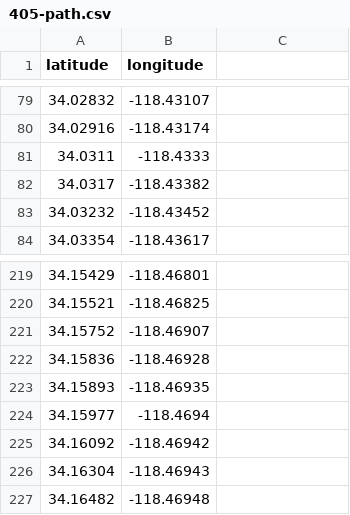
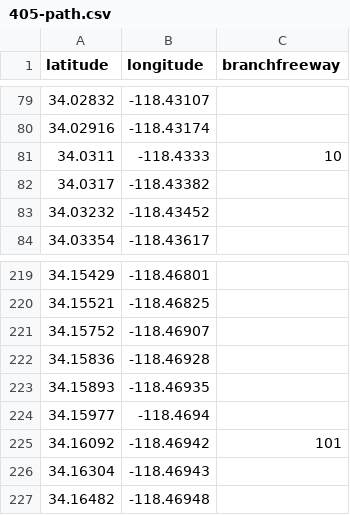
Before and after one commit to twistedmove/CSCI201-TransportationProject, a CSV file: Assets/Freeway Coordinates/405-path.csv, drawn as a sheet; only a part is shown, gaps mark what is left out; the diff names each change by its address in the sheet, - before the commit and + after, or states it on an @@ line.

Commit message:
"The freeway coordinates are now parsed from CSV, so that their intersections can be set."

```diff
--- a/Assets/Freeway Coordinates/405-path.csv
+++ b/Assets/Freeway Coordinates/405-path.csv
-C1: (empty)
+C1: branchfreeway
-C81 (branchfreeway): (empty)
+C81 (branchfreeway): 10
-C225 (branchfreeway): (empty)
+C225 (branchfreeway): 101
```
Also changed, not shown: Assets/Freeway Coordinates/10-path.csv, Assets/Freeway Coordinates/101-path.csv, 9 other files.
